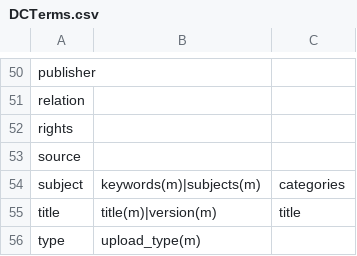
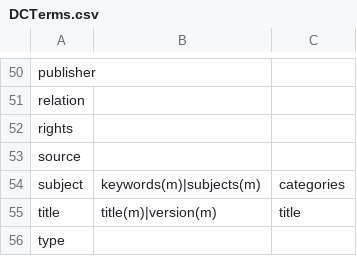
Before and after one commit to ropenscilabs/deposits, a CSV file: inst/extdata/DCTerms.csv, drawn as a sheet; only a part is shown, gaps mark what is left out.

```diff
--- a/inst/extdata/DCTerms.csv
+++ b/inst/extdata/DCTerms.csv
@@ -55,2 +55,2 @@ subject , keywords(m)|subjects(m) , categories
 title , title(m)|version(m) , title
-type , upload_type(m) ,
+type , ,
```
Also changed, not shown: 5 other files.
